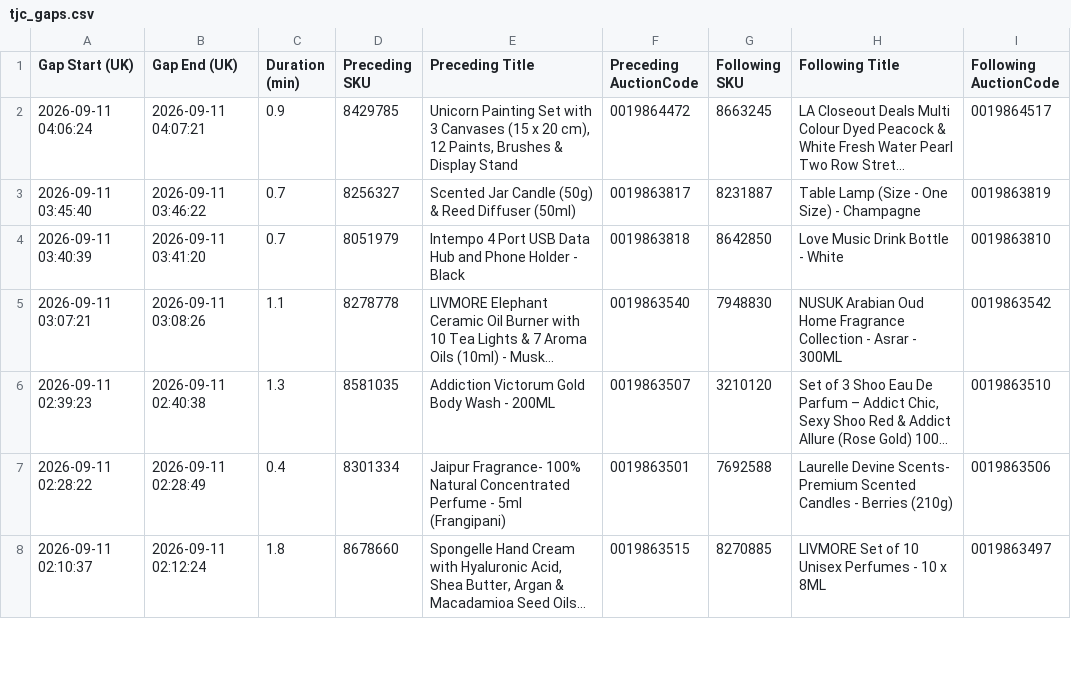
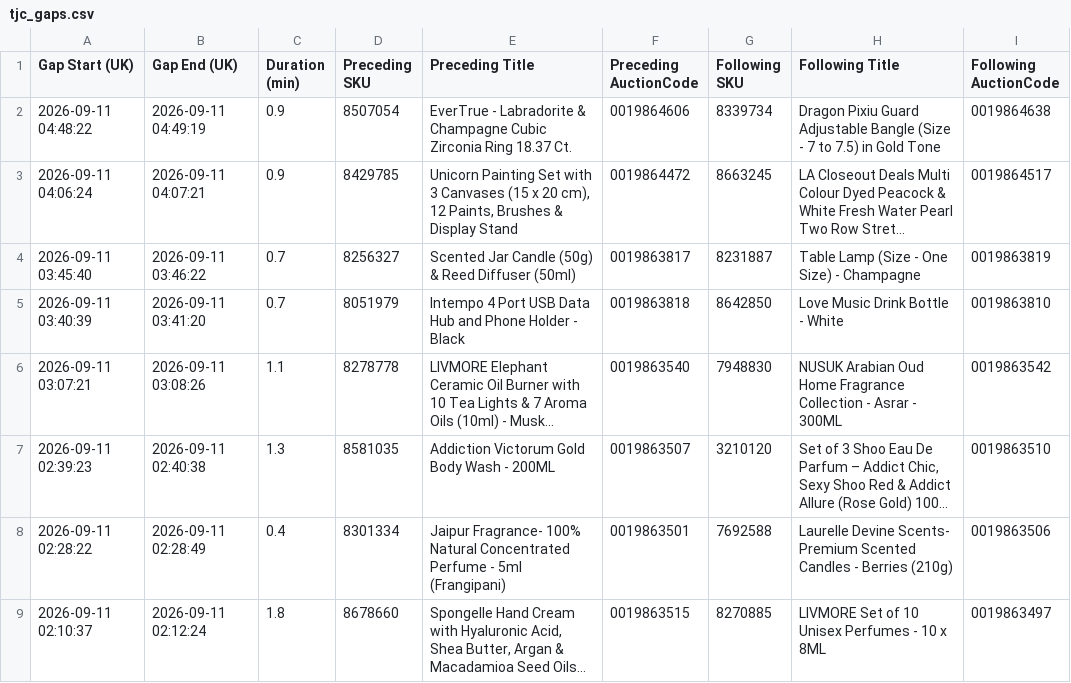
Before and after one commit to sanjanagandhi-vgl/live-tv-tracker, a CSV file: data/tjc_gaps.csv, drawn as a sheet; only a part is shown; long unchanged cells end in …; the diff names each change by its address in the sheet, - before the commit and + after, or states it on an @@ line.

```diff
--- a/data/tjc_gaps.csv
+++ b/data/tjc_gaps.csv
+row 2: 2026-09-11 04:48:22 | 2026-09-11 04:49:19 | 0.9 | 8507054 | EverTrue - Labradorite & Champagne Cubic Zirconia Ring 18.37 Ct. | 0019864606 | 8339734 | Dragon Pixiu Guard Adjustable Bangle (Size - 7 to 7.5) in Gold Tone | 0019864638
```
Also changed, not shown: 3 other files.
